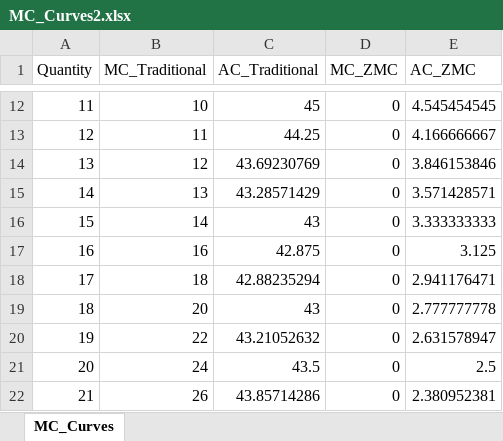
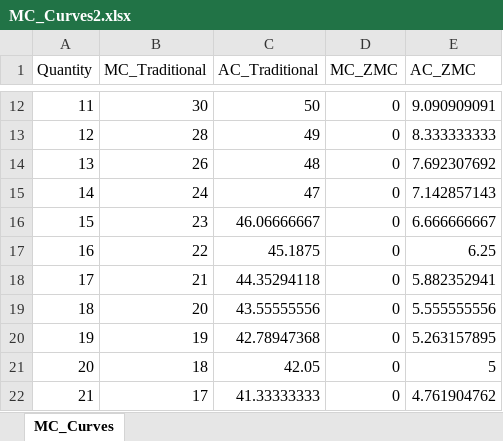
Before and after one commit to Miles-byte/Apricitas, an Excel workbook: Video Games, Sticky Prices, and Price Architecture/MC_Curves2.xlsx, sheet MC_Curves, drawn as a sheet; only a part is shown, gaps mark what is left out; values as stored, in another font and other column widths than the file's, no borders; charts and pictures not drawn; the diff covers the shown part only; the diff names each change by its address in the sheet, - before the commit and + after, or states it on an @@ line.

Commit message:
Updating MC Curves

```diff
--- a/Video Games, Sticky Prices, and Price Architecture/MC_Curves2.xlsx (sheet MC_Curves)
+++ b/Video Games, Sticky Prices, and Price Architecture/MC_Curves2.xlsx (sheet MC_Curves)
-B12 (MC_Traditional): 10
+B12 (MC_Traditional): 30
-C12 (AC_Traditional): 45
+C12 (AC_Traditional): 50
-E12 (AC_ZMC): 4.545454545
+E12 (AC_ZMC): 9.090909091
-B13 (MC_Traditional): 11
+B13 (MC_Traditional): 28
-C13 (AC_Traditional): 44.25
+C13 (AC_Traditional): 49
-E13 (AC_ZMC): 4.166666667
+E13 (AC_ZMC): 8.333333333
-B14 (MC_Traditional): 12
+B14 (MC_Traditional): 26
-C14 (AC_Traditional): 43.69230769
+C14 (AC_Traditional): 48
-E14 (AC_ZMC): 3.846153846
+E14 (AC_ZMC): 7.692307692
-B15 (MC_Traditional): 13
+B15 (MC_Traditional): 24
-C15 (AC_Traditional): 43.28571429
+C15 (AC_Traditional): 47
-E15 (AC_ZMC): 3.571428571
+E15 (AC_ZMC): 7.142857143
-B16 (MC_Traditional): 14
+B16 (MC_Traditional): 23
-C16 (AC_Traditional): 43
+C16 (AC_Traditional): 46.06666667
-E16 (AC_ZMC): 3.333333333
+E16 (AC_ZMC): 6.666666667
-B17 (MC_Traditional): 16
+B17 (MC_Traditional): 22
-C17 (AC_Traditional): 42.875
+C17 (AC_Traditional): 45.1875
-E17 (AC_ZMC): 3.125
+E17 (AC_ZMC): 6.25
-B18 (MC_Traditional): 18
+B18 (MC_Traditional): 21
-C18 (AC_Traditional): 42.88235294
+C18 (AC_Traditional): 44.35294118
-E18 (AC_ZMC): 2.941176471
+E18 (AC_ZMC): 5.882352941
-C19 (AC_Traditional): 43
+C19 (AC_Traditional): 43.55555556
-E19 (AC_ZMC): 2.777777778
+E19 (AC_ZMC): 5.555555556
-B20 (MC_Traditional): 22
+B20 (MC_Traditional): 19
-C20 (AC_Traditional): 43.21052632
+C20 (AC_Traditional): 42.78947368
-E20 (AC_ZMC): 2.631578947
+E20 (AC_ZMC): 5.263157895
-B21 (MC_Traditional): 24
+B21 (MC_Traditional): 18
-C21 (AC_Traditional): 43.5
+C21 (AC_Traditional): 42.05
-E21 (AC_ZMC): 2.5
+E21 (AC_ZMC): 5
-B22 (MC_Traditional): 26
+B22 (MC_Traditional): 17
-C22 (AC_Traditional): 43.85714286
+C22 (AC_Traditional): 41.33333333
-E22 (AC_ZMC): 2.380952381
+E22 (AC_ZMC): 4.761904762
```
Also changed, not shown: 268 edited cells elsewhere in this sheet, charts or pictures, 4 other files.
